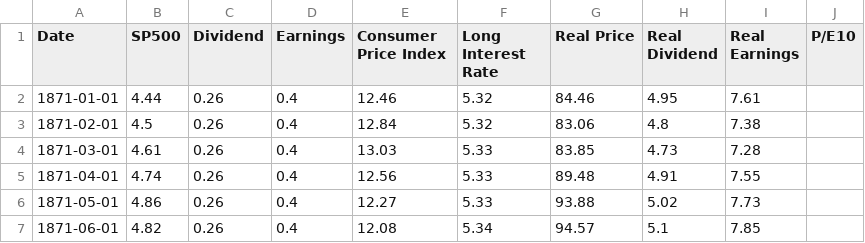
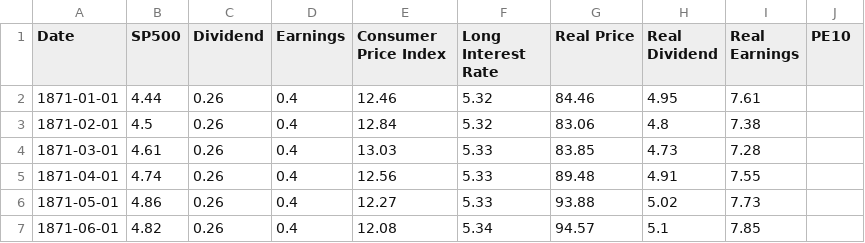
Before and after one commit to datasets/s-and-p-500, a CSV file: data/data.csv, drawn as a sheet; only a part is shown.

Commit message:
[data,scripts][xs]: change P/E10 to PE10 in column headings.

```diff
--- a/data/data.csv
+++ b/data/data.csv
@@ -1,2 +1,2 @@
-Date,SP500,Dividend,Earnings,Consumer Price Index,Long Interest Rate,Real Price,Real Dividend,Real Earnings,P/E10
+Date,SP500,Dividend,Earnings,Consumer Price Index,Long Interest Rate,Real Price,Real Dividend,Real Earnings,PE10
 1871-01-01,4.44,0.26,0.4,12.46,5.32,84.46,4.95,7.61,
```
Also changed, not shown: 2 other files.
